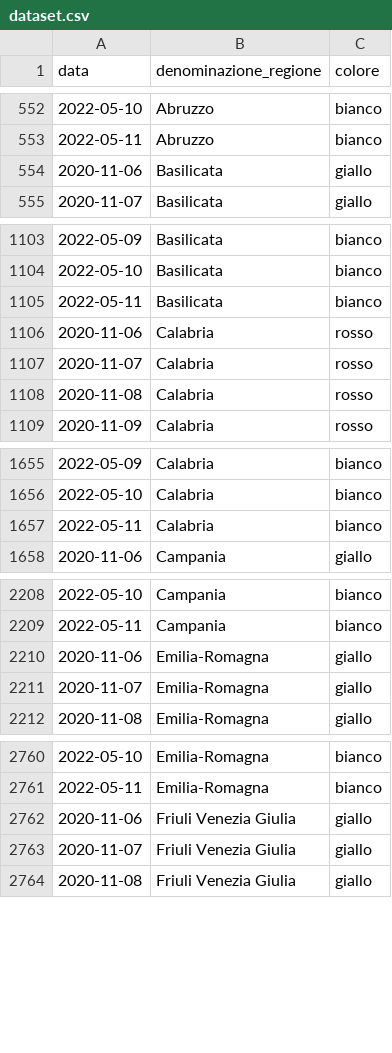
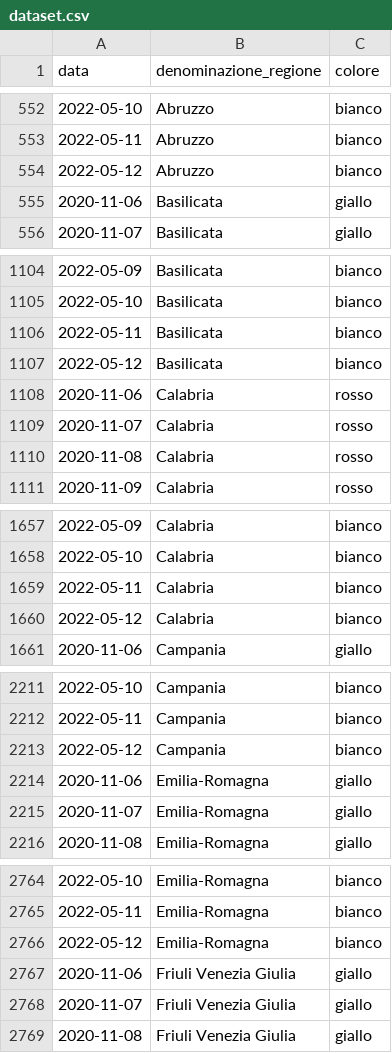
Before and after one commit to imcatta/restrizioni_regionali_covid, a CSV file: dataset.csv, drawn as a sheet; only a part is shown, gaps mark what is left out; the diff covers the shown part only; the diff names each change by its address in the sheet, - before the commit and + after, or states it on an @@ line.

Commit message:
Update dataset

```diff
--- a/dataset.csv
+++ b/dataset.csv
+row 554: 2022-05-12 | Abruzzo | bianco
+row 1107: 2022-05-12 | Basilicata | bianco
+row 1660: 2022-05-12 | Calabria | bianco
+row 2213: 2022-05-12 | Campania | bianco
+row 2766: 2022-05-12 | Emilia-Romagna | bianco
```
Also changed, not shown: 16 added rows elsewhere in this file.
